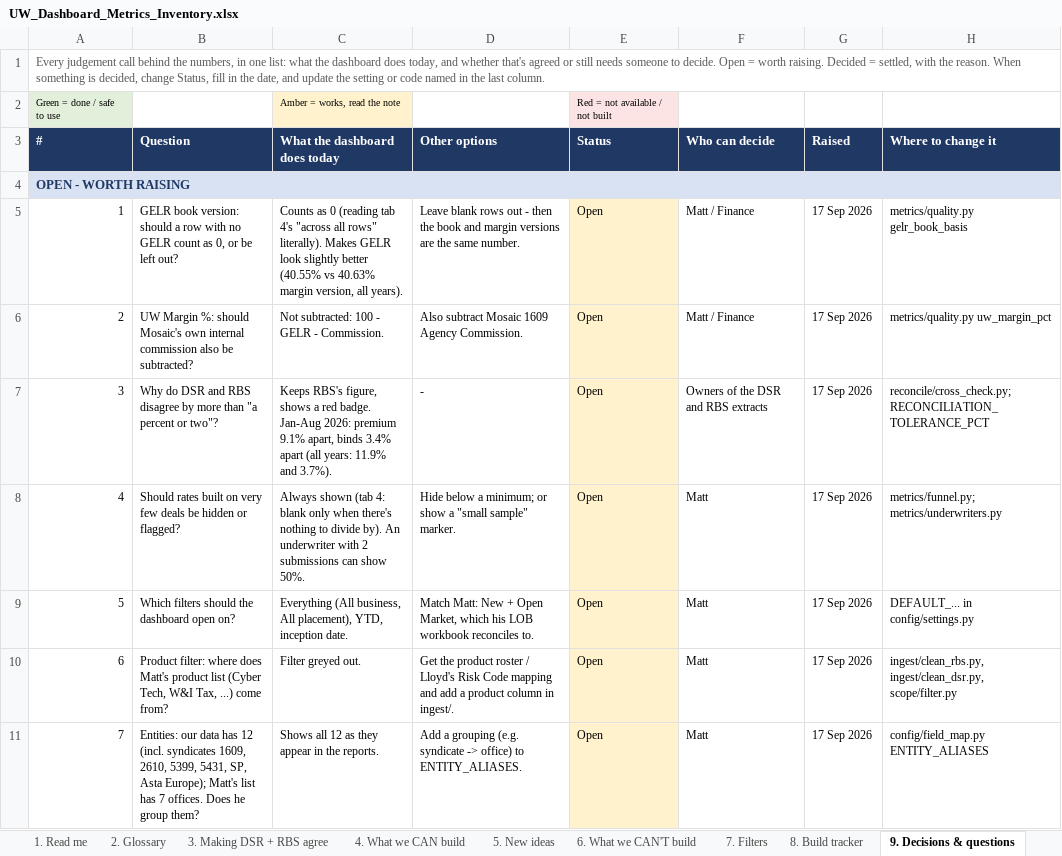
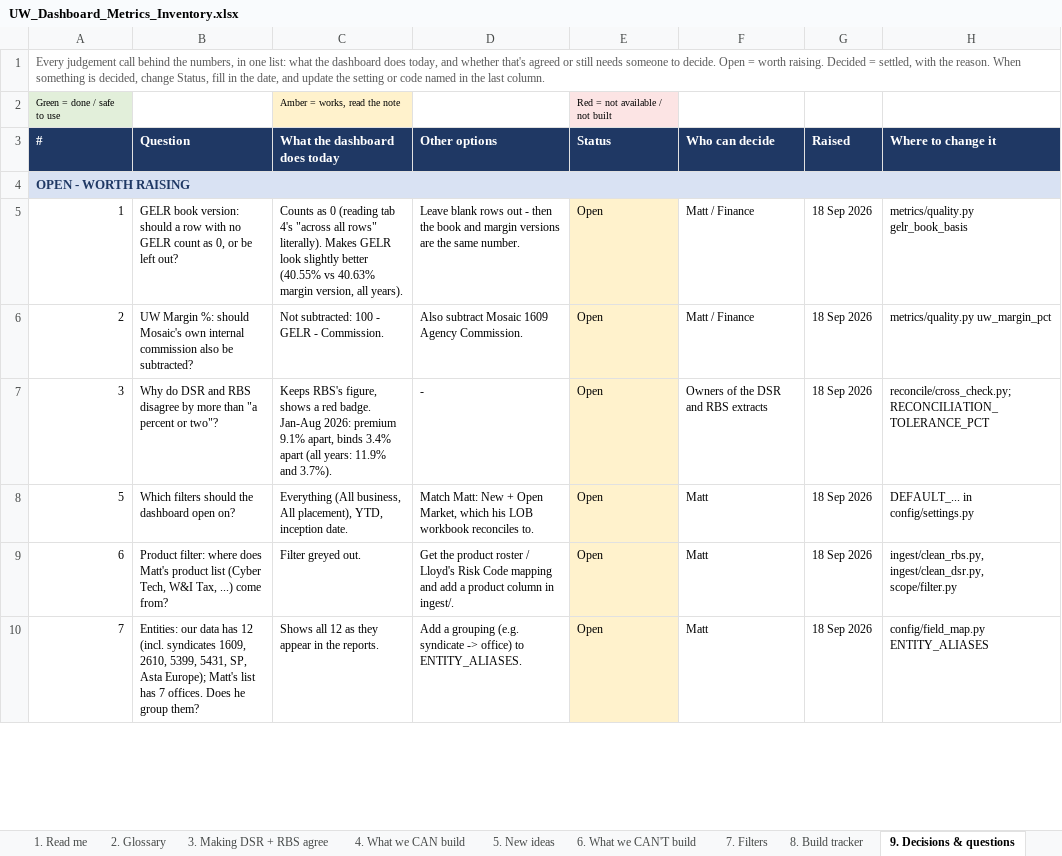
Before and after one commit to IhebBz/uw-productivity-dashboard, an Excel workbook: docs/UW_Dashboard_Metrics_Inventory.xlsx, sheet 9. Decisions & questions, drawn as a sheet; only a part is shown; values as stored, in another font and other column widths than the file's, no borders; removed rows and columns are numbered as before the commit, all else as after; the diff covers the shown part only; the diff names each change by its address in the sheet, - before the commit and + after, or states it on an @@ line.

```diff
--- a/docs/UW_Dashboard_Metrics_Inventory.xlsx (sheet 9. Decisions & questions)
+++ b/docs/UW_Dashboard_Metrics_Inventory.xlsx (sheet 9. Decisions & questions)
-G5:G7 (Raised): 17 Sep 2026
+G5:G7 (Raised): 18 Sep 2026
-row 8: 4 | Should rates built on very few deals be hidden or flagged? | Always shown (tab 4: blank only when there's nothing to divide by). An underwriter with 2 submissions can show 50%. | Hide below a minimum; or show a "small sample" marker. | Open | Matt | 17 Sep 2026 | metrics/funnel.py; metrics/underwriters.py
-G8:G10 (Raised): 17 Sep 2026
+G8:G10 (Raised): 18 Sep 2026
```
Also changed, not shown: 11 added rows and 16 edited cells elsewhere in this sheet, sheet 8. Build tracker, sheet 7. Filters, sheet 4. What we CAN build, sheet 1. Read me, sheet 5. New ideas, sheet 2. Glossary, other sheet tabs, 38 other files.
